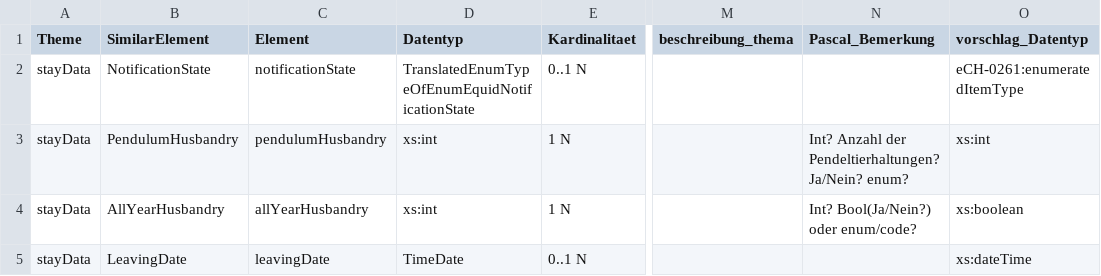
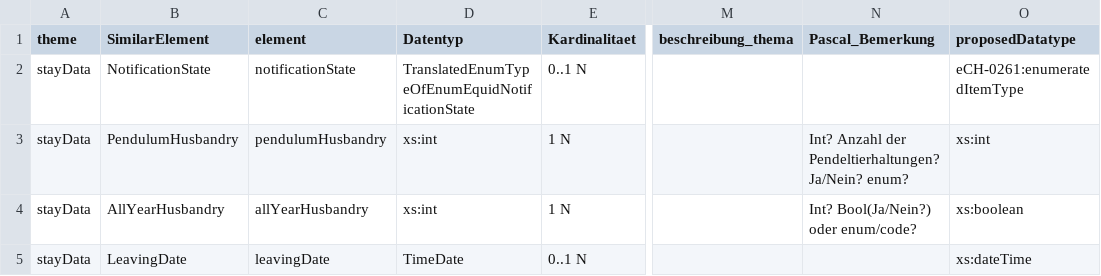
Before and after one commit to blw-ofag-ufag/eCH-02XX, a CSV file: v2_IST_Zustand_Abgleich_aufgeräumt_pahu.csv, drawn as a sheet; only a part is shown, gaps mark what is left out; the diff names each change by its address in the sheet, - before the commit and + after, or states it on an @@ line.

```diff
--- a/v2_IST_Zustand_Abgleich_aufgeräumt_pahu.csv
+++ b/v2_IST_Zustand_Abgleich_aufgeräumt_pahu.csv
-A1: Theme
+A1: theme
-C1: Element
+C1: element
-O1: vorschlag_Datentyp
+O1: proposedDatatype
```
Also changed, not shown: 1 other file.
